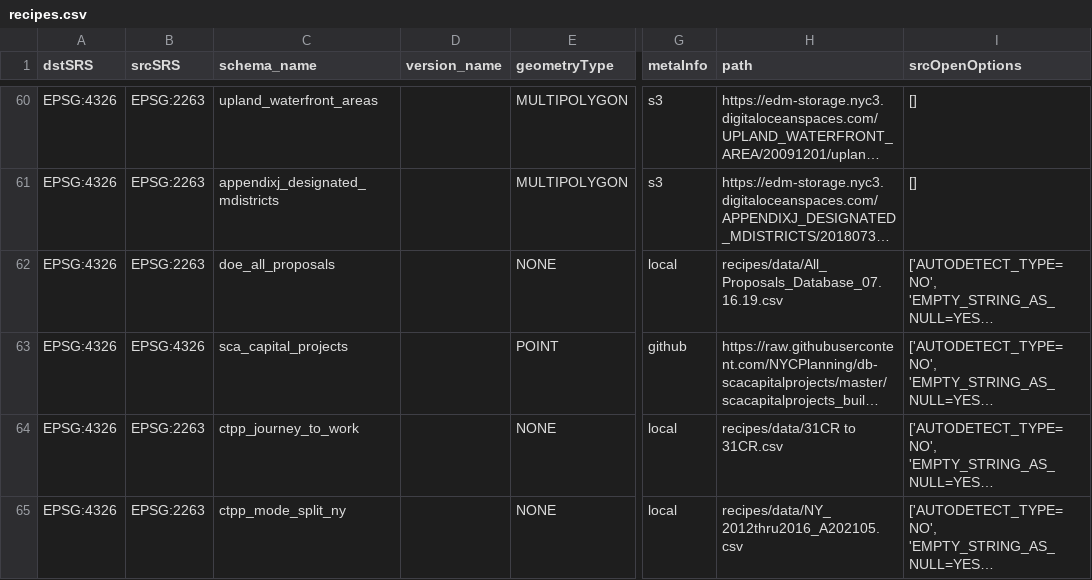
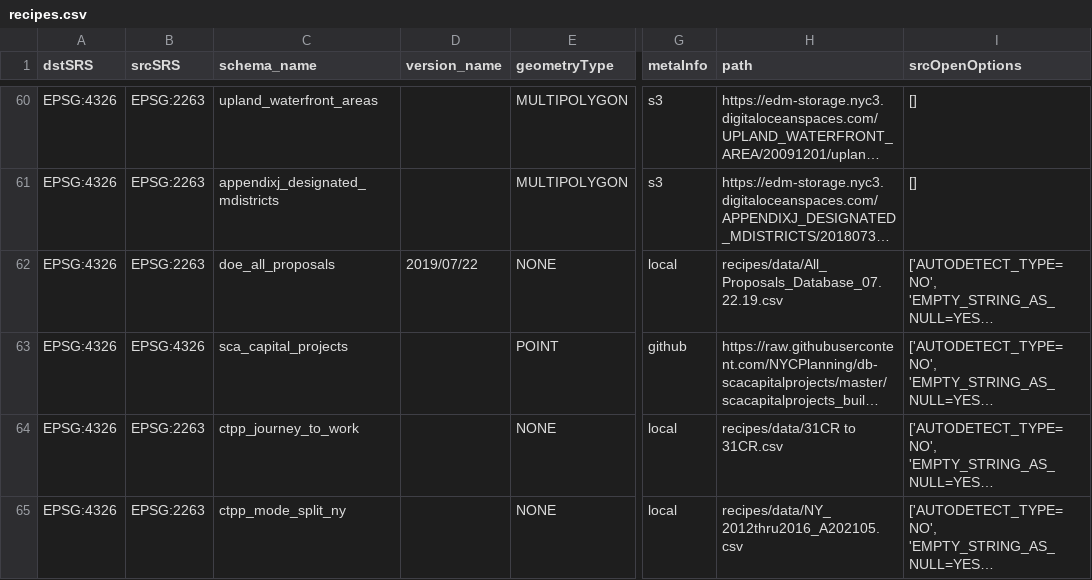
Before and after one commit to NYCPlanning/recipes, a CSV file: recipes/recipes.csv, drawn as a sheet; only a part is shown, gaps mark what is left out; long unchanged cells end in …; the diff names each change by its address in the sheet, - before the commit and + after, or states it on an @@ line.

Commit message:
update doe_all_proposals

```diff
--- a/recipes/recipes.csv
+++ b/recipes/recipes.csv
-D62 (version_name): (empty)
+D62 (version_name): 2019/07/22
-H62 (path): recipes/data/All_Proposals_Database_07.16.19.csv
+H62 (path): recipes/data/All_Proposals_Database_07.22.19.csv
```
Also changed, not shown: 1 other file.
